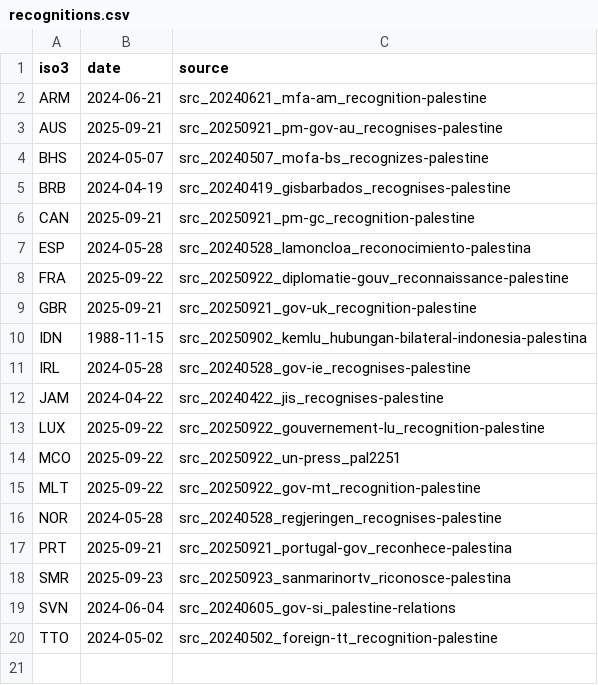
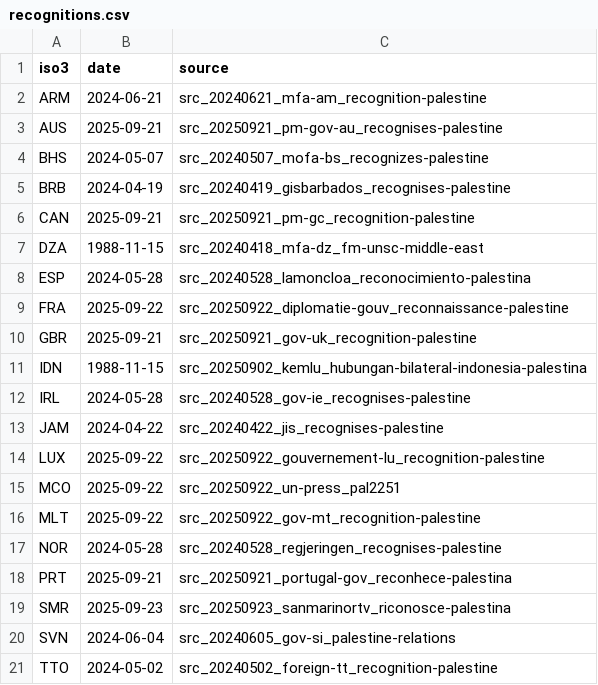
Before and after one commit to mohazed/GAI, a CSV file: data/structured/recognitions.csv, drawn as a sheet.

```diff
--- a/data/structured/recognitions.csv
+++ b/data/structured/recognitions.csv
@@ -6,2 +6,3 @@ BRB,2024-04-19,src_20240419_gisbarbados_recognises-palestine
 CAN,2025-09-21,src_20250921_pm-gc_recognition-palestine
+DZA,1988-11-15,src_20240418_mfa-dz_fm-unsc-middle-east
 ESP,2024-05-28,src_20240528_lamoncloa_reconocimiento-palestina
```
Also changed, not shown: archive/index.csv, 26 other files.
